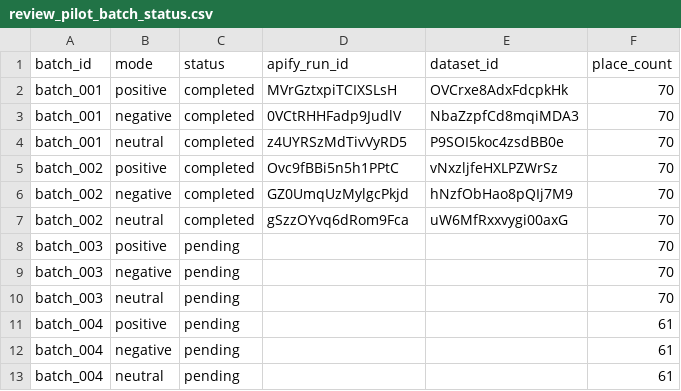
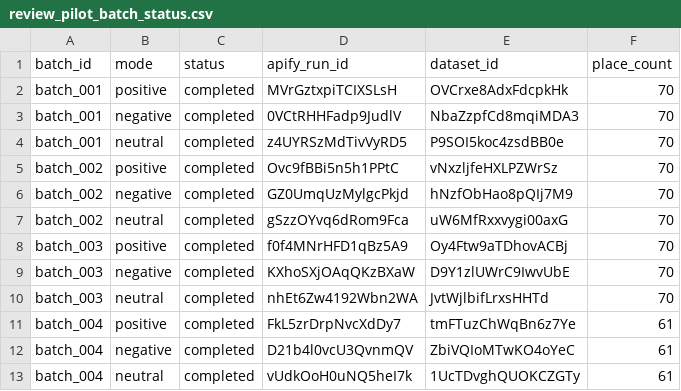
Before and after one commit to RahmatHadinata23758051/RekomendasiWisata, a CSV file: Scraping/reports/review_pilot_batch_status.csv, drawn as a sheet.

```diff
--- a/Scraping/reports/review_pilot_batch_status.csv
+++ b/Scraping/reports/review_pilot_batch_status.csv
@@ -7,7 +7,7 @@ batch_002,negative,completed,GZ0UmqUzMylgcPkjd,hNzfObHao8pQIj7M9,70
 batch_002,neutral,completed,gSzzOYvq6dRom9Fca,uW6MfRxxvygi00axG,70
-batch_003,positive,pending,,,70
-batch_003,negative,pending,,,70
-batch_003,neutral,pending,,,70
-batch_004,positive,pending,,,61
-batch_004,negative,pending,,,61
-batch_004,neutral,pending,,,61
+batch_003,positive,completed,f0f4MNrHFD1qBz5A9,Oy4Ftw9aTDhovACBj,70
+batch_003,negative,completed,KXhoSXjOAqQKzBXaW,D9Y1zlUWrC9IwvUbE,70
+batch_003,neutral,completed,nhEt6Zw4192Wbn2WA,JvtWjlbifLrxsHHTd,70
+batch_004,positive,completed,FkL5zrDrpNvcXdDy7,tmFTuzChWqBn6z7Ye,61
+batch_004,negative,completed,D21b4l0vcU3QvnmQV,ZbiVQIoMTwKO4oYeC,61
+batch_004,neutral,completed,vUdkOoH0uNQ5heI7k,1UcTDvghQUOKCZGTy,61
```
Also changed, not shown: Scraping/reports/review_batch_bucket_fill.csv, Scraping/reports/review_batch_comparison.csv, 10 other files.
